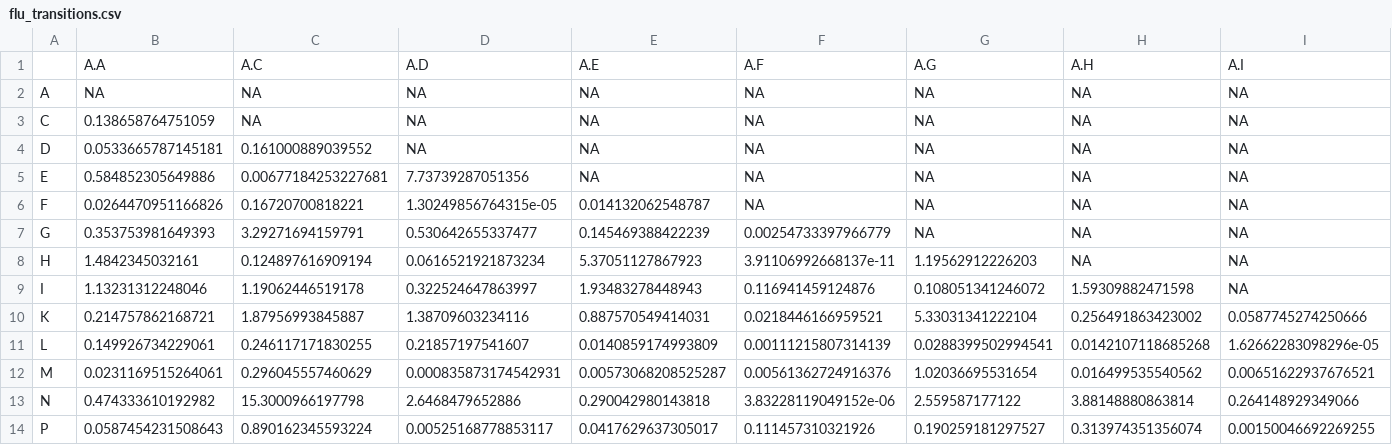
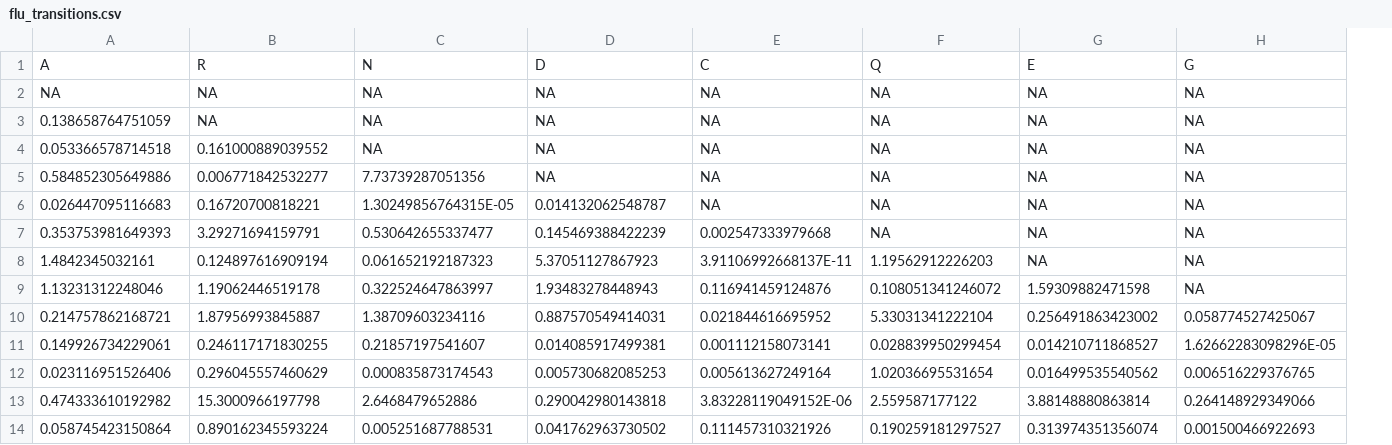
Before and after one commit to richelbilderbeek/bbbq, a CSV file: inst/extdata/flu_transitions.csv, drawn as a sheet; only a part is shown; removed rows and columns are numbered as before the commit, all else as after; rows hold the shown columns only; the diff covers the shown part only; the diff names each change by its address in the sheet, - before the commit and + after, or states it on an @@ line.

Commit message:
FLU transition rates are correct, fix #8

```diff
--- a/inst/extdata/flu_transitions.csv
+++ b/inst/extdata/flu_transitions.csv
-column A, rows 2-14: A | C | D | E | F | G | H | I | K | L | M | N | P
-row 1:  | A.A | A.C | A.D | A.E | A.F | A.G | A.H | A.I
+row 1: A | R | N | D | C | Q | E | G
-A4: 0.0533665787145181
+A4: 0.053366578714518
-B5: 0.00677184253227681
+B5: 0.006771842532277
-A6: 0.0264470951166826
+A6: 0.026447095116683
-C6: 1.30249856764315e-05
+C6: 1.30249856764315E-05
-E7: 0.00254733397966779
+E7: 0.002547333979668
-C8: 0.0616521921873234
+C8: 0.061652192187323
-E8: 3.91106992668137e-11
+E8: 3.91106992668137E-11
-E10: 0.0218446166959521
+E10: 0.021844616695952
-H10: 0.0587745274250666
+H10: 0.058774527425067
-D11: 0.0140859174993809
+D11: 0.014085917499381
-E11: 0.00111215807314139
+E11: 0.001112158073141
-F11: 0.0288399502994541
+F11: 0.028839950299454
-G11: 0.0142107118685268
+G11: 0.014210711868527
-H11: 1.62662283098296e-05
+H11: 1.62662283098296E-05
-A12: 0.0231169515264061
+A12: 0.023116951526406
-C12: 0.000835873174542931
+C12: 0.000835873174543
-D12: 0.00573068208525287
+D12: 0.005730682085253
-E12: 0.00561362724916376
+E12: 0.005613627249164
-H12: 0.00651622937676521
+H12: 0.006516229376765
-E13: 3.83228119049152e-06
+E13: 3.83228119049152E-06
-A14: 0.0587454231508643
+A14: 0.058745423150864
-C14: 0.00525168778853117
+C14: 0.005251687788531
-D14: 0.0417629637305017
+D14: 0.041762963730502
-H14: 0.00150046692269255
+H14: 0.001500466922693
```
Also changed, not shown: 40 edited cells elsewhere in this file, 5 other files.
